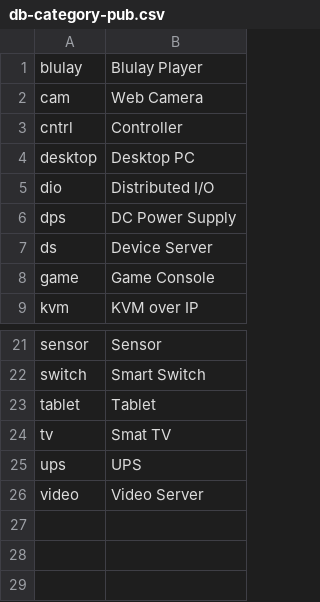
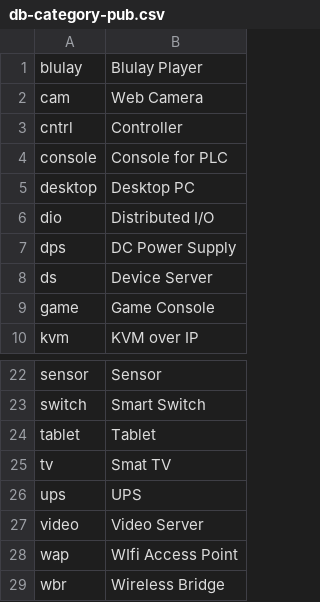
Before and after one commit to ciax/cfg.pub, a CSV file: db/db-category-pub.csv, drawn as a sheet; only a part is shown, gaps mark what is left out.

```diff
--- a/db/db-category-pub.csv
+++ b/db/db-category-pub.csv
@@ -3,2 +3,3 @@ cam,Web Camera
 cntrl,Controller
+console,Console for PLC
 desktop,Desktop PC
@@ -26 +27,3 @@ ups,UPS
 video,Video Server
+wap,WIfi Access Point
+wbr,Wireless Bridge
```
Also changed, not shown: db/db-model-pub.csv, 1 other file.
